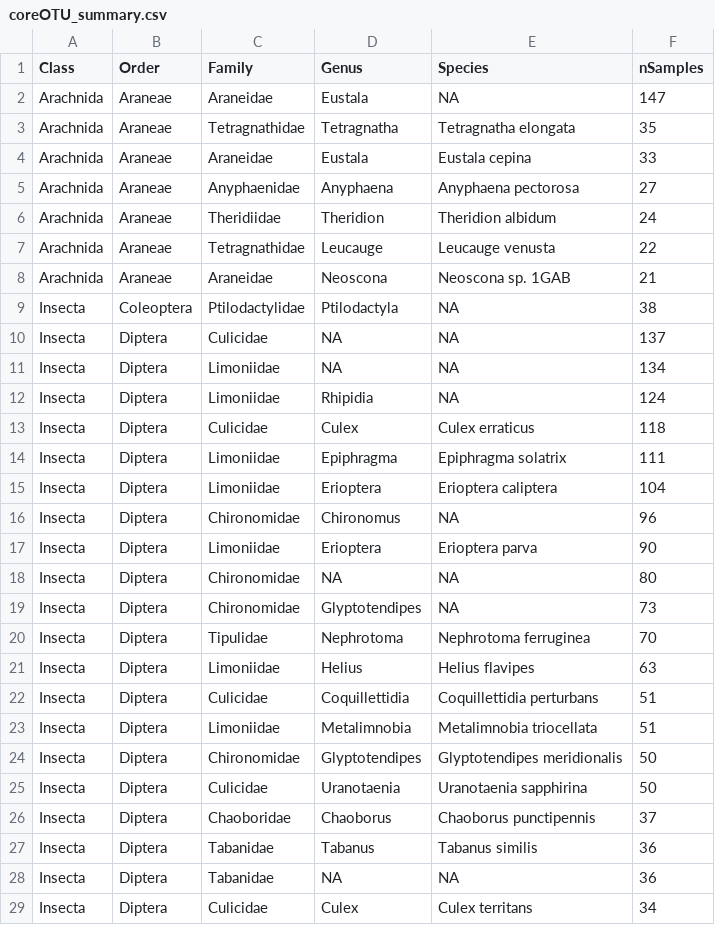
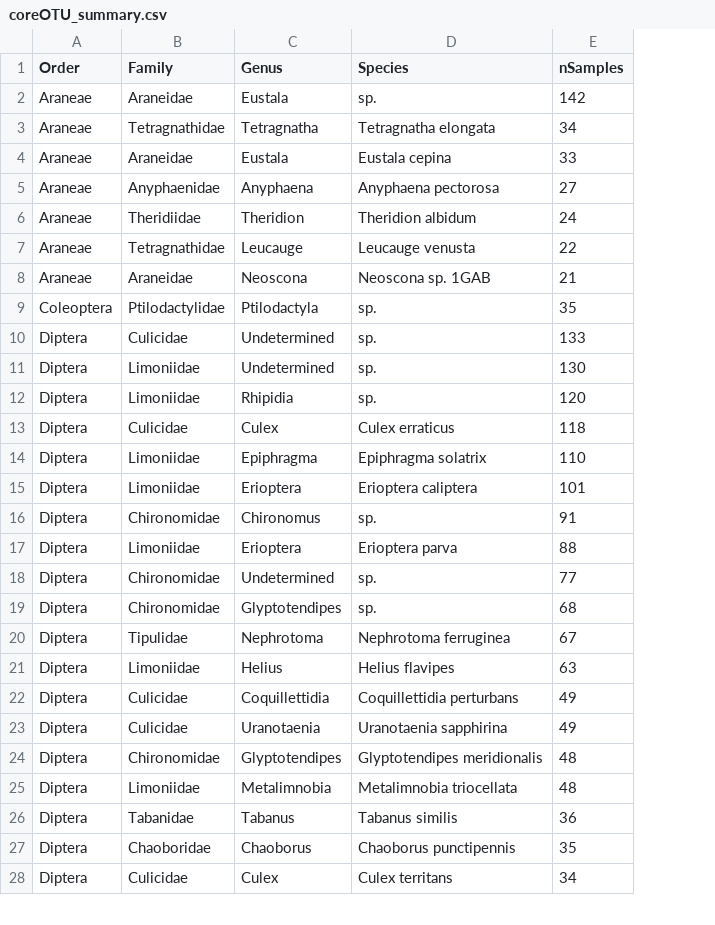
Before and after one commit to devonorourke/mysosoup, a CSV file: data/taxonomy/coreOTU_summary.csv, drawn as a sheet; only a part is shown; removed rows and columns are numbered as before the commit, all else as after; the diff covers the shown part only; the diff names each change by its address in the sheet, - before the commit and + after, or states it on an @@ line.

```diff
--- a/data/taxonomy/coreOTU_summary.csv
+++ b/data/taxonomy/coreOTU_summary.csv
-column A (Class), rows 2-25: Arachnida | Arachnida | Arachnida | Arachnida | Arachnida | Arachnida | Arachnida | Insecta | Insecta | Insecta | Insecta | Insecta | Insecta | Insecta | Insecta | Insecta | Insecta | Insecta | Insecta | Insecta | Insecta | Insecta | Insecta | Insecta; row 27: Insecta; row 29: Insecta
-D2 (Species): NA
+D2 (Species): sp.
-E2 (nSamples): 147
+E2 (nSamples): 142
-E3 (nSamples): 35
+E3 (nSamples): 34
-D9:D12 (Species): NA
+D9:D12 (Species): sp.
-E9 (nSamples): 38
+E9 (nSamples): 35
-C10:C11 (Genus): NA
+C10:C11 (Genus): Undetermined
-E10 (nSamples): 137
+E10 (nSamples): 133
-E11 (nSamples): 134
+E11 (nSamples): 130
-E12 (nSamples): 124
+E12 (nSamples): 120
-E14 (nSamples): 111
+E14 (nSamples): 110
-E15 (nSamples): 104
+E15 (nSamples): 101
-D16 (Species): NA
+D16 (Species): sp.
-E16 (nSamples): 96
+E16 (nSamples): 91
-E17 (nSamples): 90
+E17 (nSamples): 88
-C18 (Genus): NA
+C18 (Genus): Undetermined
-D18:D19 (Species): NA
+D18:D19 (Species): sp.
-E18 (nSamples): 80
+E18 (nSamples): 77
-E19 (nSamples): 73
+E19 (nSamples): 68
-E20 (nSamples): 70
+E20 (nSamples): 67
-E22:E23 (nSamples): 51
+E22:E23 (nSamples): 49
-B23 (Family): Limoniidae
+B23 (Family): Culicidae
-C23 (Genus): Metalimnobia
+C23 (Genus): Uranotaenia
-D23 (Species): Metalimnobia triocellata
+D23 (Species): Uranotaenia sapphirina
-E24:E25 (nSamples): 50
+E24:E25 (nSamples): 48
-B25 (Family): Culicidae
+B25 (Family): Limoniidae
-C25 (Genus): Uranotaenia
+C25 (Genus): Metalimnobia
-D25 (Species): Uranotaenia sapphirina
+D25 (Species): Metalimnobia triocellata
-row 26: Insecta | Diptera | Chaoboridae | Chaoborus | Chaoborus punctipennis | 37
-row 28: Insecta | Diptera | Tabanidae | NA | NA | 36
+row 27: Diptera | Chaoboridae | Chaoborus | Chaoborus punctipennis | 35
```
Also changed, not shown: 1 added row and 14 edited cells elsewhere in this file, 21 other files.
